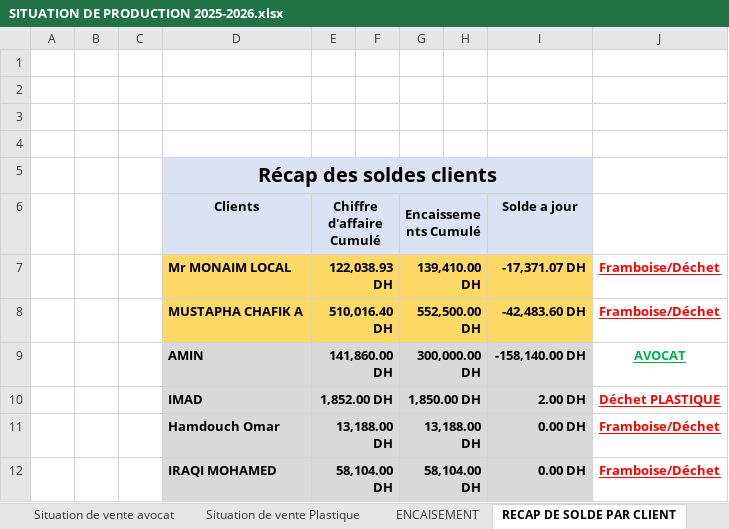
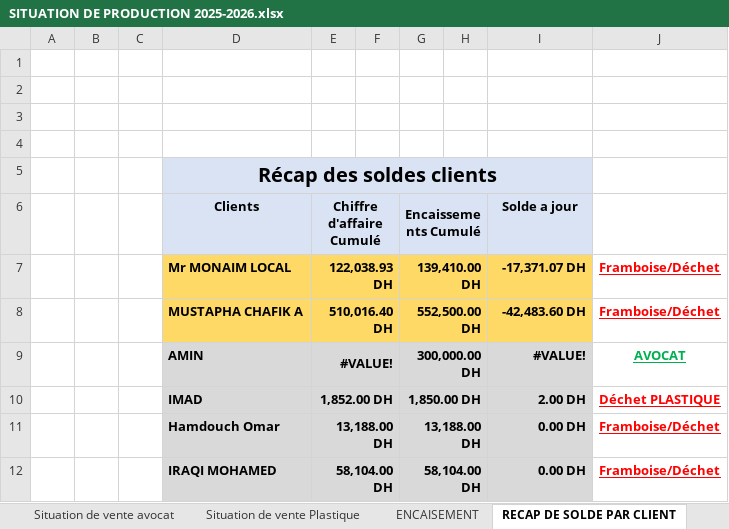
Before and after one commit to CElyousfi/cloneBERRYGOOD, an Excel workbook: SITUATION DE PRODUCTION 2025-2026.xlsx, sheet RECAP DE SOLDE PAR CLIENT, drawn as a sheet; values as stored, in another font and other column widths than the file's, no borders; the diff names each change by its address in the sheet, - before the commit and + after, or states it on an @@ line.

```diff
--- a/SITUATION DE PRODUCTION 2025-2026.xlsx (sheet RECAP DE SOLDE PAR CLIENT)
+++ b/SITUATION DE PRODUCTION 2025-2026.xlsx (sheet RECAP DE SOLDE PAR CLIENT)
-E9 (Chiffre d'affaire Cumulé): 141,860.00 DH
+E9 (Chiffre d'affaire Cumulé): #VALUE!
-I9 (Solde a jour): -158,140.00 DH
+I9 (Solde a jour): #VALUE!
```
Also changed, not shown: sheet SITUATION LOCAL 2025-2026, sheet Situation de vente avocat, 31 other files.
